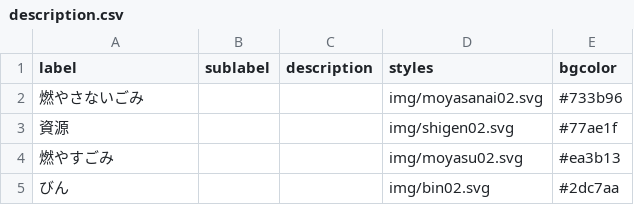
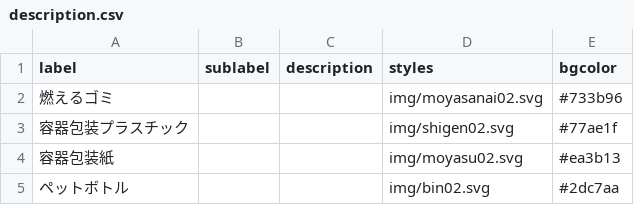
Before and after one commit to mgrsn/5374, a CSV file: data/description.csv, drawn as a sheet.

Commit message:
Update description.csv

```diff
--- a/data/description.csv
+++ b/data/description.csv
@@ -1,5 +1,5 @@
 label,sublabel,description,styles,bgcolor
-燃やさないごみ,,,img/moyasanai02.svg,#733b96
-資源,,,img/shigen02.svg,#77ae1f
-燃やすごみ,,,img/moyasu02.svg,#ea3b13
-びん,,,img/bin02.svg,#2dc7aa
+燃えるゴミ,,,img/moyasanai02.svg,#733b96
+容器包装プラスチック,,,img/shigen02.svg,#77ae1f
+容器包装紙,,,img/moyasu02.svg,#ea3b13
+ペットボトル,,,img/bin02.svg,#2dc7aa
```
